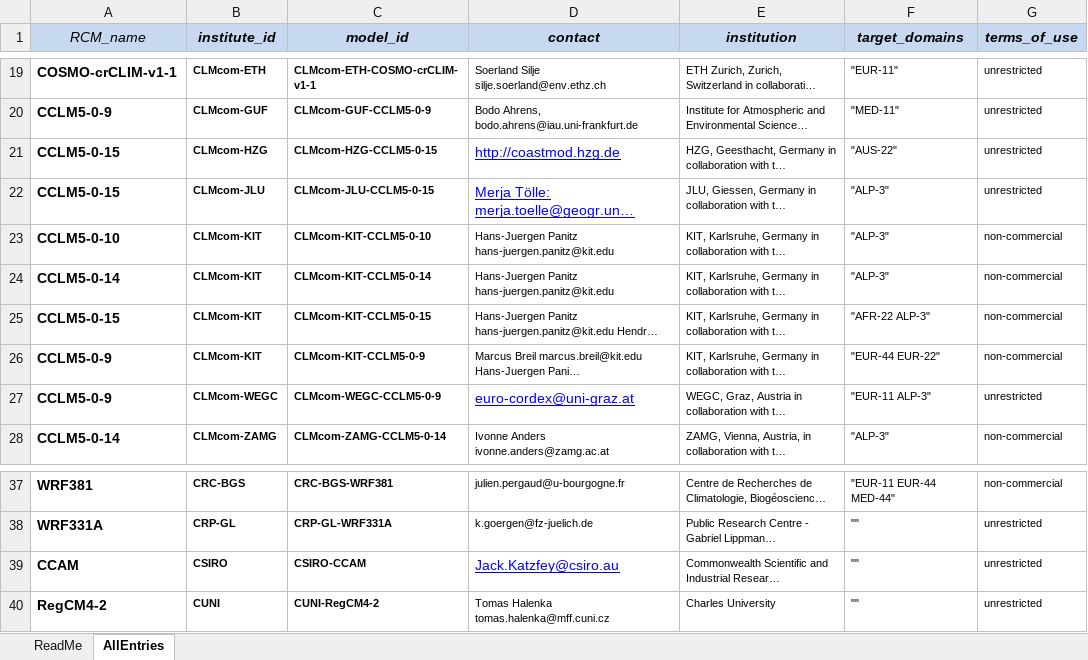
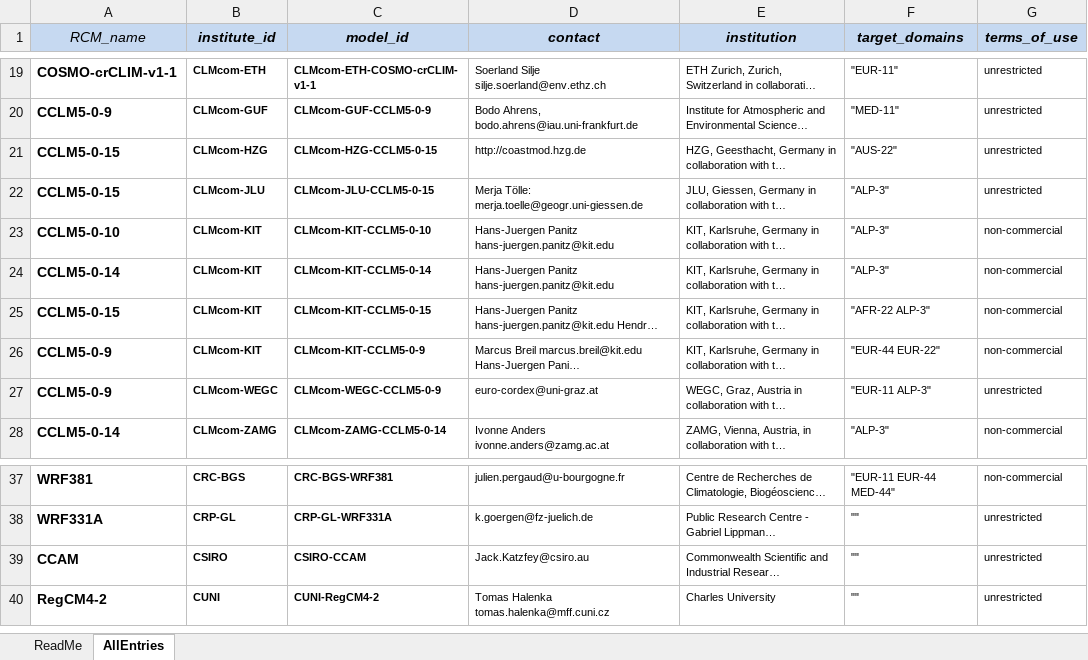
Before and after one commit to IS-ENES-Data/cordex, an Excel workbook: CORDEX_register.xlsx, sheet AllEntries, drawn as a sheet; only a part is shown, gaps mark what is left out; long unchanged cells end in …; values as stored, in another font and other column widths than the file's, no borders; conditional formats not drawn; the diff names each change by its address in the sheet, - before the commit and + after, or states it on an @@ line.

Commit message:
Add files via upload

```diff
--- a/CORDEX_register.xlsx (sheet AllEntries)
+++ b/CORDEX_register.xlsx (sheet AllEntries)
@@ D21:D22 underline: on → off, text colour: #0000FF → black, text size: smaller @@
@@ D27 underline: on → off, text colour: #0000FF → black, text size: smaller @@
@@ D39 underline: on → off, text colour: #0000FF → black, text size: smaller @@
```
